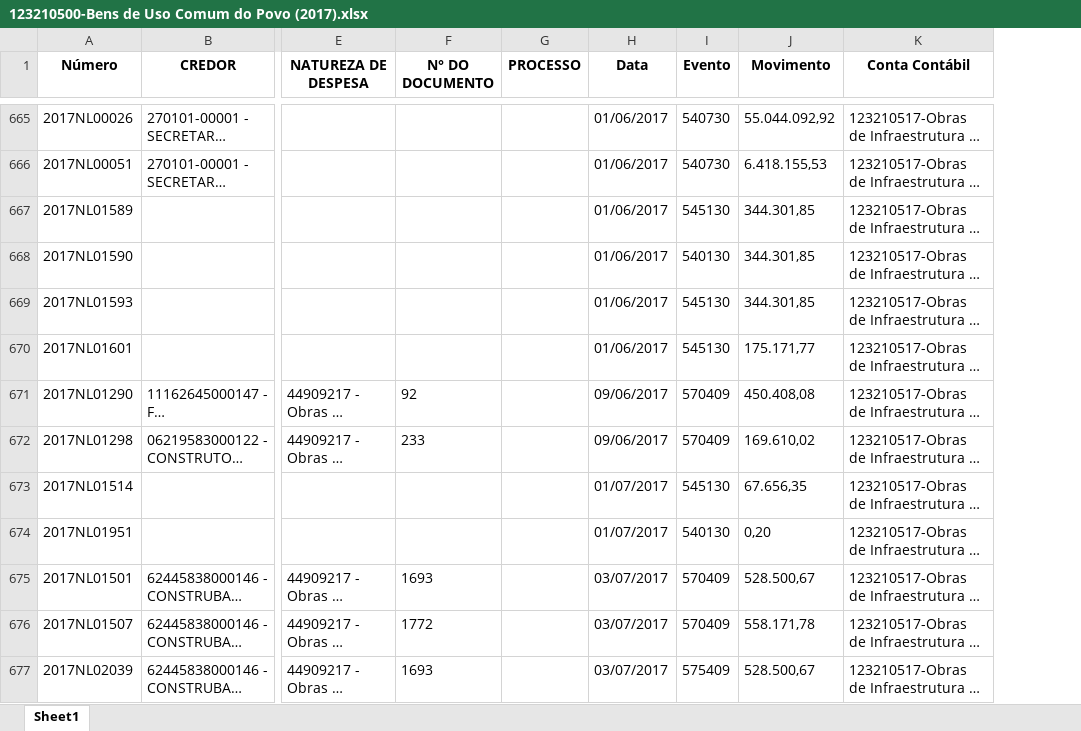
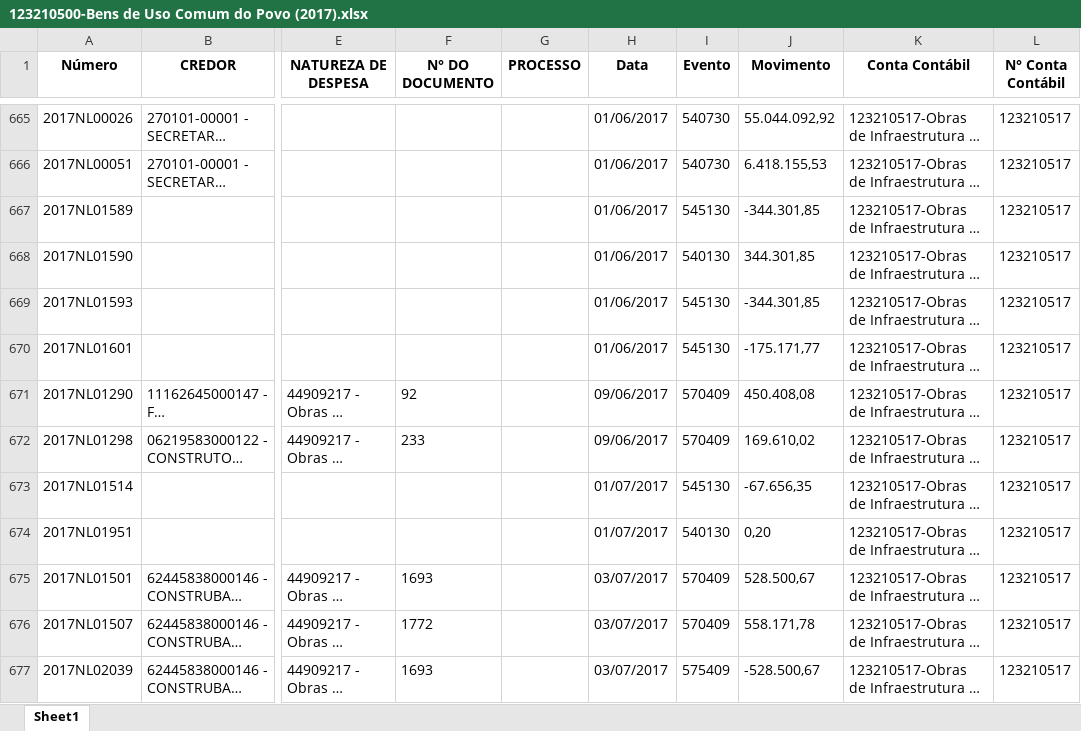
Before and after one commit to luamAP/Projeto-Controle_de_obras, an Excel workbook: Controle de Obras/123210500-Bens de Uso Comum do Povo (2017).xlsx, sheet Sheet1, drawn as a sheet; only a part is shown, gaps mark what is left out; long unchanged cells end in …; values as stored, in another font and other column widths than the file's, no borders; the diff covers the shown part only; the diff names each change by its address in the sheet, - before the commit and + after, or states it on an @@ line.

```diff
--- a/Controle de Obras/123210500-Bens de Uso Comum do Povo (2017).xlsx (sheet Sheet1)
+++ b/Controle de Obras/123210500-Bens de Uso Comum do Povo (2017).xlsx (sheet Sheet1)
+column L (N° Conta Contábil), rows 665-677: all 123210517
-J667 (Movimento): 344.301,85
+J667 (Movimento): -344.301,85
-J669 (Movimento): 344.301,85
+J669 (Movimento): -344.301,85
-J670 (Movimento): 175.171,77
+J670 (Movimento): -175.171,77
-J673 (Movimento): 67.656,35
+J673 (Movimento): -67.656,35
-J677 (Movimento): 528.500,67
+J677 (Movimento): -528.500,67
```
Also changed, not shown: 80 edited cells elsewhere in this sheet, Controle de Obras/123210500-Bens de Uso Comum do Povo (2015).xlsx, Controle de Obras/123210500-Bens de Uso Comum do Povo (2016).xlsx, 3 other files.
